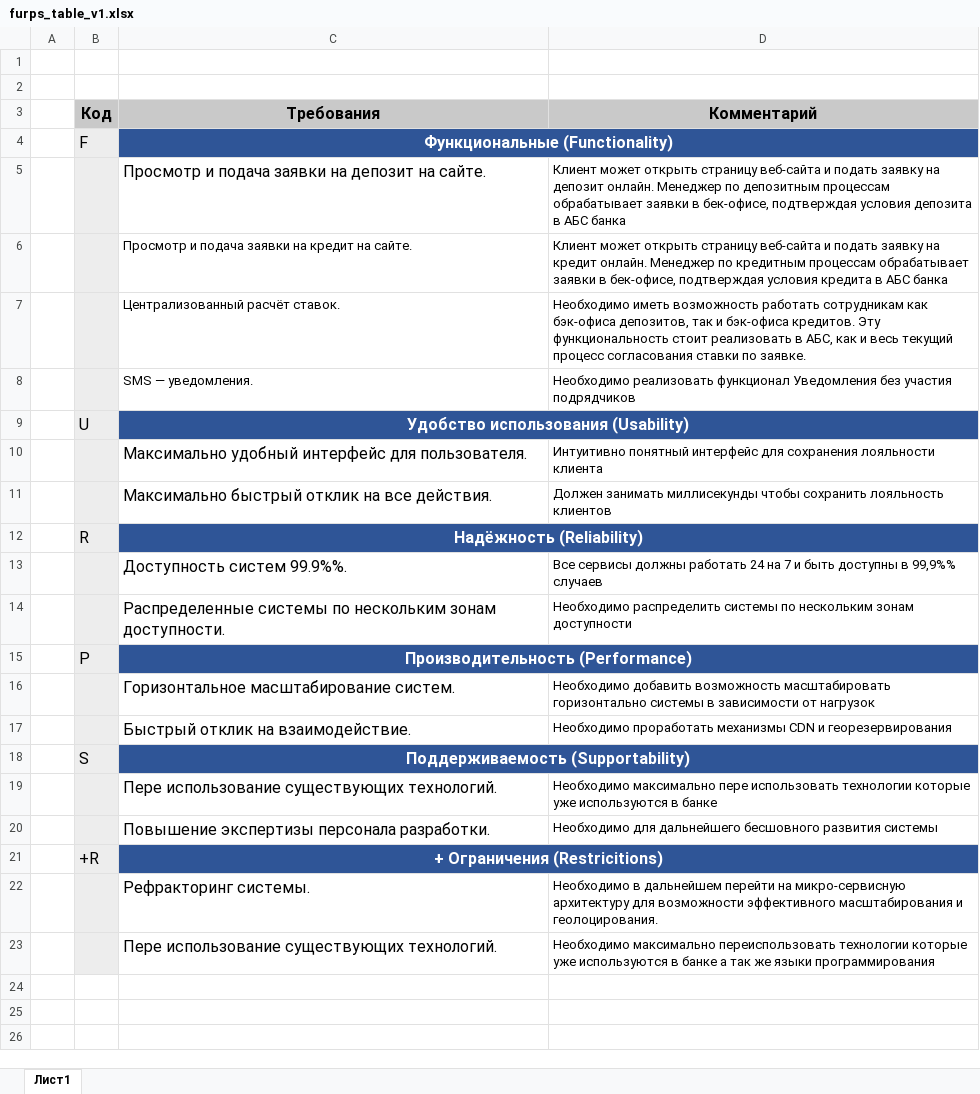
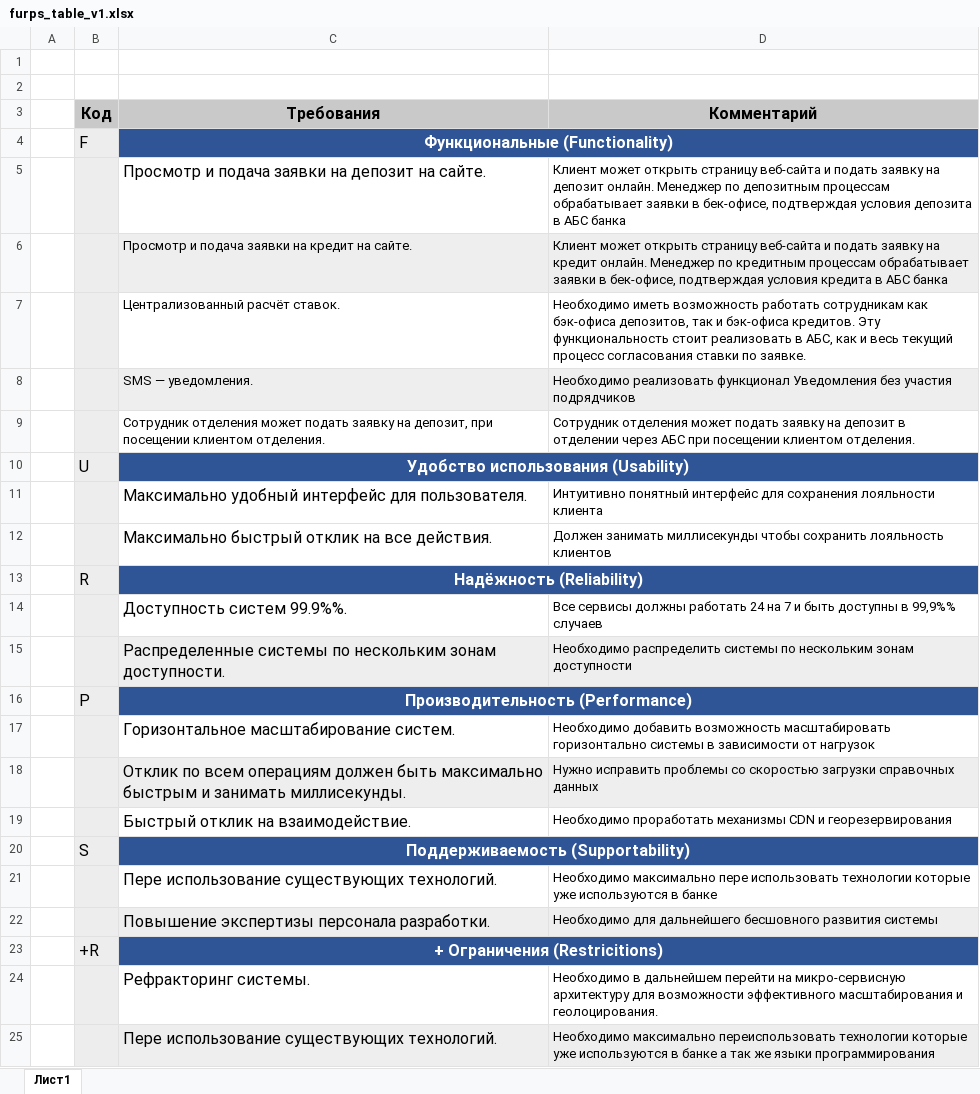
Before and after one commit to vskurikhin/architecture-sprint-9, an Excel workbook: Exc2/furps_table_v1.xlsx, sheet Лист1, drawn as a sheet; values as stored, in another font and other column widths than the file's, no borders; addresses are those after the commit; the diff names each change by its address in the sheet, - before the commit and + after, or states it on an @@ line.

```diff
--- a/Exc2/furps_table_v1.xlsx (sheet Лист1)
+++ b/Exc2/furps_table_v1.xlsx (sheet Лист1)
-C6:D6 fill: none
+C6:D6 fill: #EEEEEE
-C8:D8 fill: none
+C8:D8 fill: #EEEEEE
+row 9:  |  | Сотрудник отделения может подать заявку на депозит, при посещении клиентом отделения. | Сотрудник отделения может подать заявку на депозит в отделении через АБС при посещении клиентом отделения.
-C15:D15 fill: none
+C15:D15 fill: #EEEEEE
+row 18:  |  | Отклик по всем операциям должен быть максимально быстрым и занимать миллисекунды. | Нужно исправить проблемы со скоростью загрузки справочных данных
-C22:D22 fill: none
+C22:D22 fill: #EEEEEE
-C25:D25 fill: none
+C25:D25 fill: #EEEEEE
```
Also changed, not shown: 14 other files.
